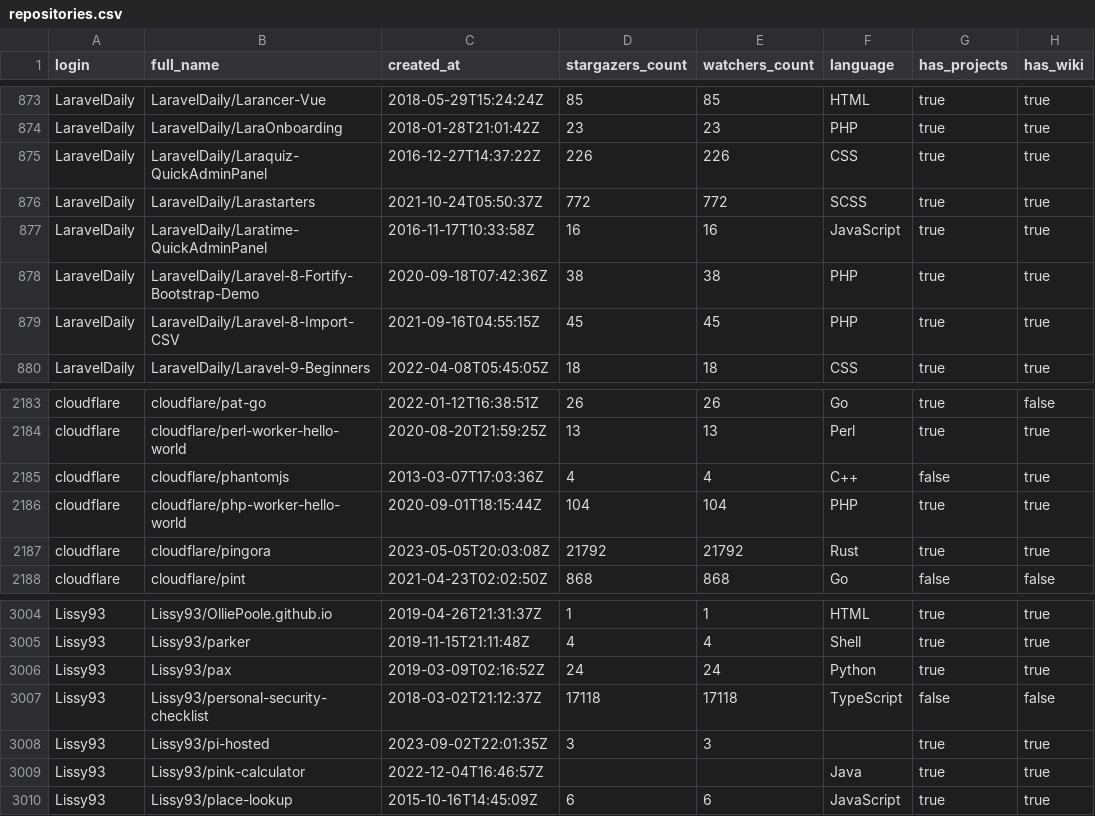
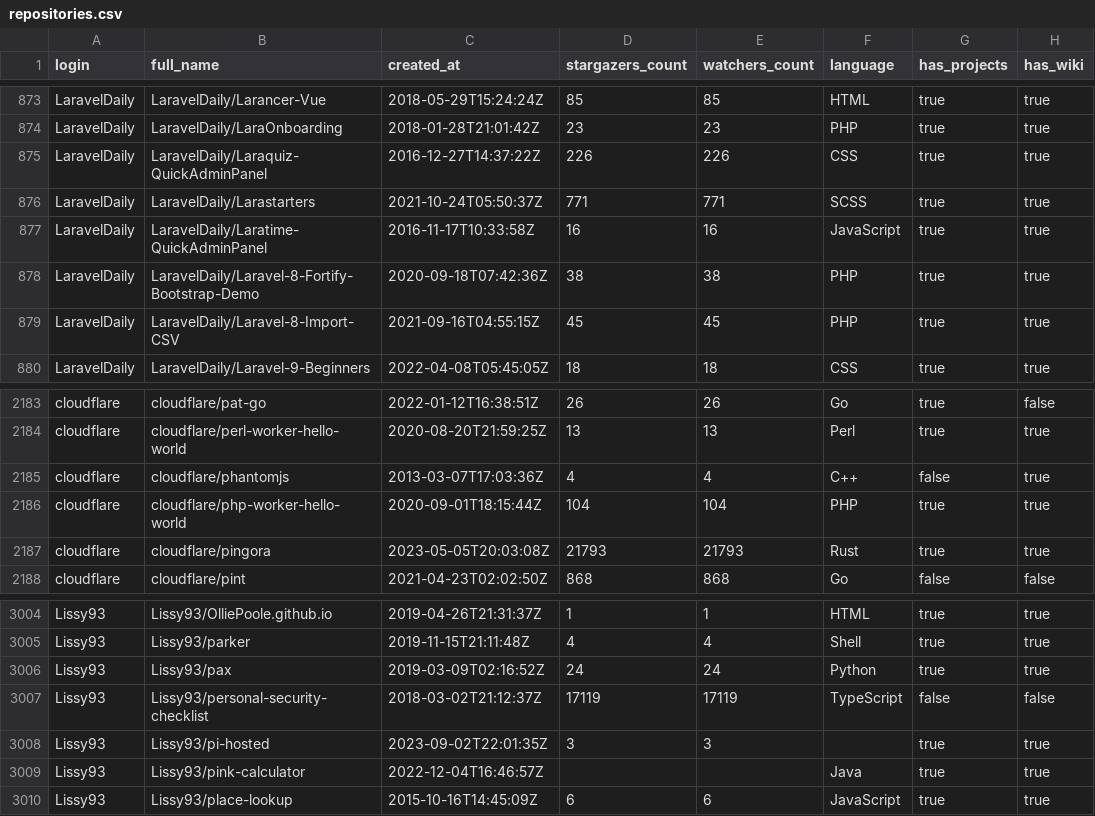
Before and after one commit to KaustubhaRam/London_GitHub_Users, a CSV file: repositories.csv, drawn as a sheet; only a part is shown, gaps mark what is left out; the diff names each change by its address in the sheet, - before the commit and + after, or states it on an @@ line.

Commit message:
update

```diff
--- a/repositories.csv
+++ b/repositories.csv
-D876 (stargazers_count): 772
+D876 (stargazers_count): 771
-E876 (watchers_count): 772
+E876 (watchers_count): 771
-D2187 (stargazers_count): 21792
+D2187 (stargazers_count): 21793
-E2187 (watchers_count): 21792
+E2187 (watchers_count): 21793
-D3007 (stargazers_count): 17118
+D3007 (stargazers_count): 17119
-E3007 (watchers_count): 17118
+E3007 (watchers_count): 17119
```
